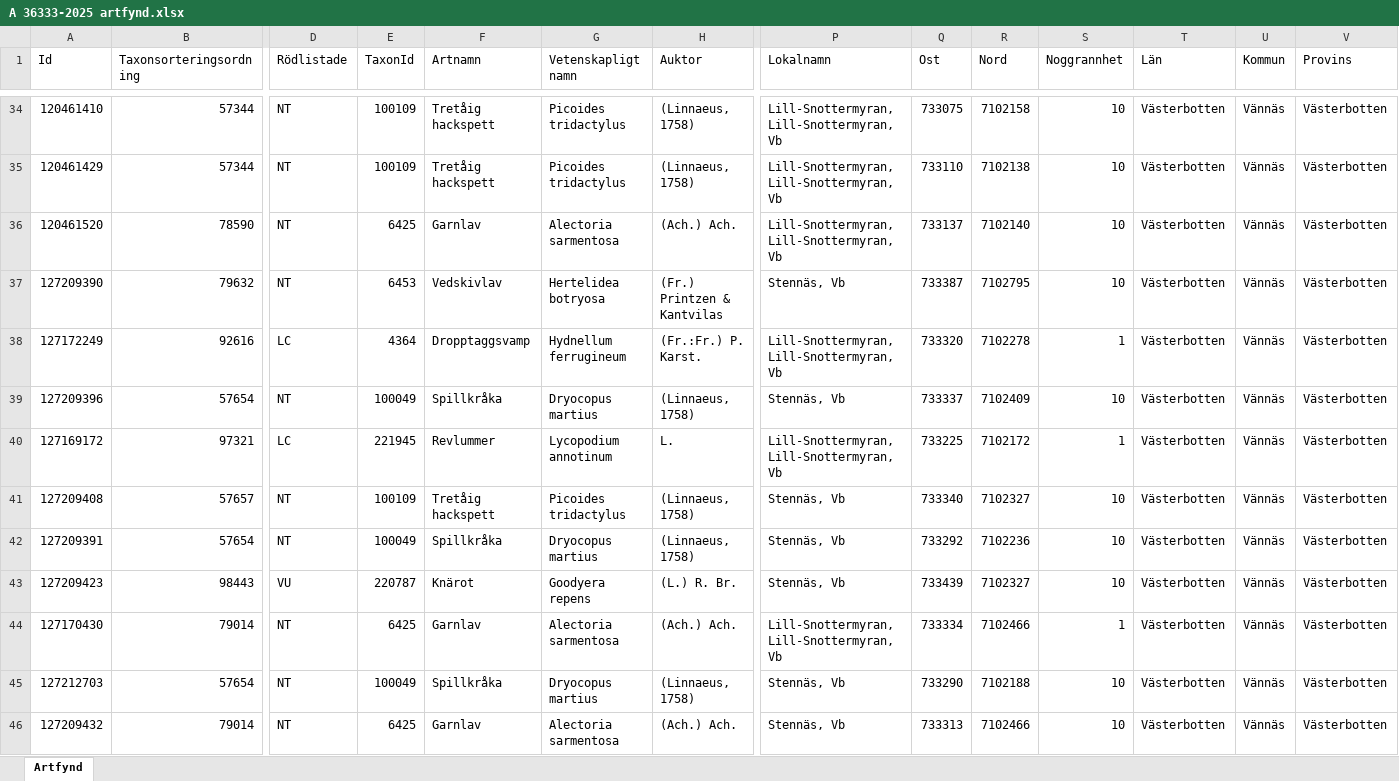
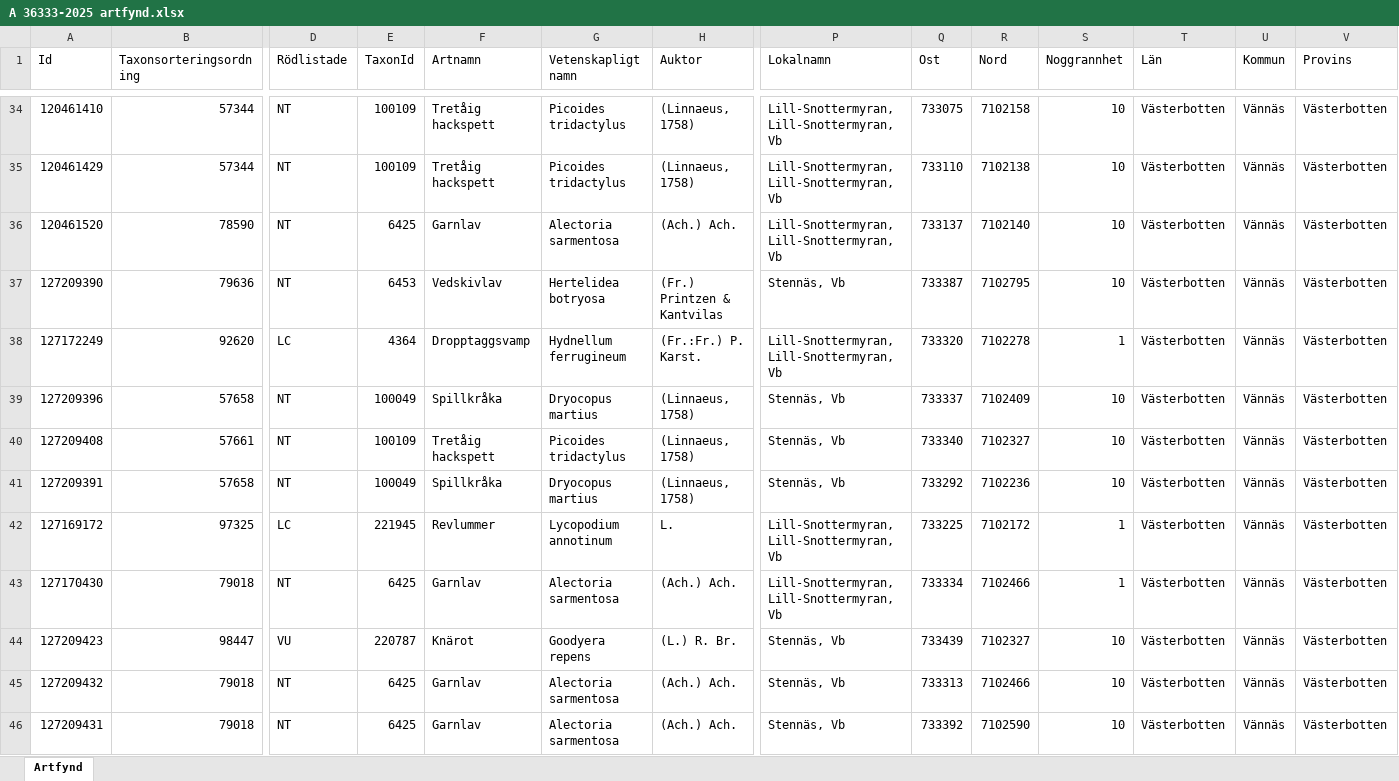
Before and after one commit to klasma/Logging_2460, an Excel workbook: artfynd/A 36333-2025 artfynd.xlsx, sheet Artfynd, drawn as a sheet; only a part is shown, gaps mark what is left out; values as stored, in another font and other column widths than the file's, no borders; removed rows and columns are numbered as before the commit, all else as after; rows hold the shown columns only; the diff covers the shown part only; the diff names each change by its address in the sheet, - before the commit and + after, or states it on an @@ line.

```diff
--- a/artfynd/A 36333-2025 artfynd.xlsx (sheet Artfynd)
+++ b/artfynd/A 36333-2025 artfynd.xlsx (sheet Artfynd)
-B37 (Taxonsorteringsordning): 79632
+B37 (Taxonsorteringsordning): 79636
-B38 (Taxonsorteringsordning): 92616
+B38 (Taxonsorteringsordning): 92620
-B39 (Taxonsorteringsordning): 57654
+B39 (Taxonsorteringsordning): 57658
-row 40: 127169172 | 97321 | LC | 221945 | Revlummer | Lycopodium annotinum | L. | Lill-Snottermyran, Lill-Snottermyran, Vb | 733225 | 7102172 | 1 | Västerbotten | Vännäs | Västerbotten
-B40 (Taxonsorteringsordning): 57657
+B40 (Taxonsorteringsordning): 57661
-B41 (Taxonsorteringsordning): 57654
+B41 (Taxonsorteringsordning): 57658
-row 43: 127209423 | 98443 | VU | 220787 | Knärot | Goodyera repens | (L.) R. Br. | Stennäs, Vb | 733439 | 7102327 | 10 | Västerbotten | Vännäs | Västerbotten
+row 42: 127169172 | 97325 | LC | 221945 | Revlummer | Lycopodium annotinum | L. | Lill-Snottermyran, Lill-Snottermyran, Vb | 733225 | 7102172 | 1 | Västerbotten | Vännäs | Västerbotten
-B43 (Taxonsorteringsordning): 79014
+B43 (Taxonsorteringsordning): 79018
-A44 (Id): 127212703
+A44 (Id): 127209423
-B44 (Taxonsorteringsordning): 57654
+B44 (Taxonsorteringsordning): 98447
-D44 (Rödlistade): NT
+D44 (Rödlistade): VU
-E44 (TaxonId): 100049
+E44 (TaxonId): 220787
-F44 (Artnamn): Spillkråka
+F44 (Artnamn): Knärot
-G44 (Vetenskapligt namn): Dryocopus martius
+G44 (Vetenskapligt namn): Goodyera repens
-H44 (Auktor): (Linnaeus, 1758)
+H44 (Auktor): (L.) R. Br.
-Q44 (Ost): 733290
+Q44 (Ost): 733439
-R44 (Nord): 7102188
+R44 (Nord): 7102327
-B45 (Taxonsorteringsordning): 79014
+B45 (Taxonsorteringsordning): 79018
+row 46: 127209431 | 79018 | NT | 6425 | Garnlav | Alectoria sarmentosa | (Ach.) Ach. | Stennäs, Vb | 733392 | 7102590 | 10 | Västerbotten | Vännäs | Västerbotten
```
Also changed, not shown: 14 added rows, 14 removed rows and 60 edited cells elsewhere in this sheet, artfynd/A 19776-2025 artfynd.xlsx, artfynd/A 21711-2025 artfynd.xlsx, 41 other files.
